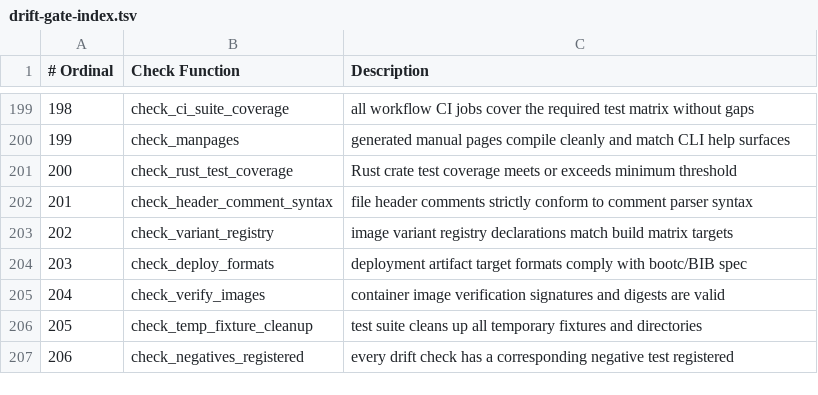
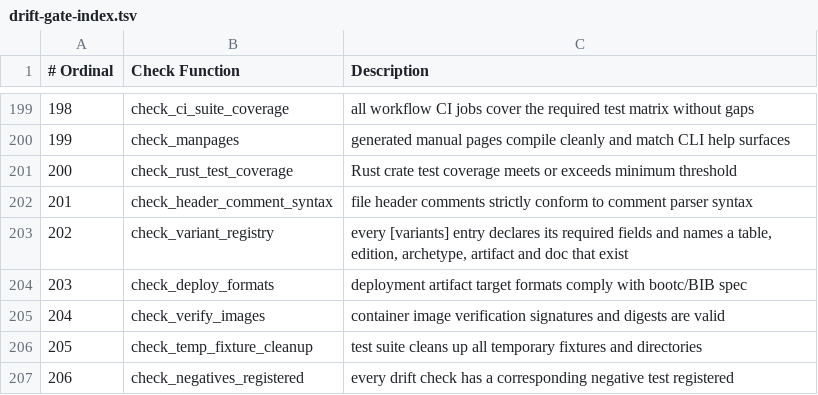
Before and after one commit to mios-dev/MiOS, a TSV file: usr/share/mios/reference/drift-gate-index.tsv, drawn as a sheet; only a part is shown, gaps mark what is left out.

```diff
--- a/usr/share/mios/reference/drift-gate-index.tsv
+++ b/usr/share/mios/reference/drift-gate-index.tsv
@@ -202,3 +202,3 @@
 201	check_header_comment_syntax	file header comments strictly conform to comment parser syntax
-202	check_variant_registry	image variant registry declarations match build matrix targets
+202	check_variant_registry	every [variants] entry declares its required fields and names a table, edition, archetype, artifact and doc that exist
 203	check_deploy_formats	deployment artifact target formats comply with bootc/BIB spec
```
Also changed, not shown: 3 other files.
